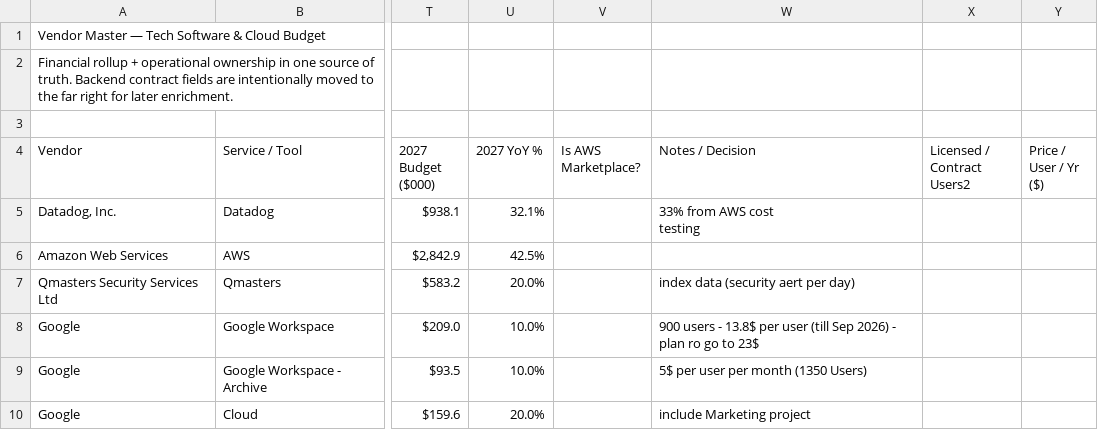
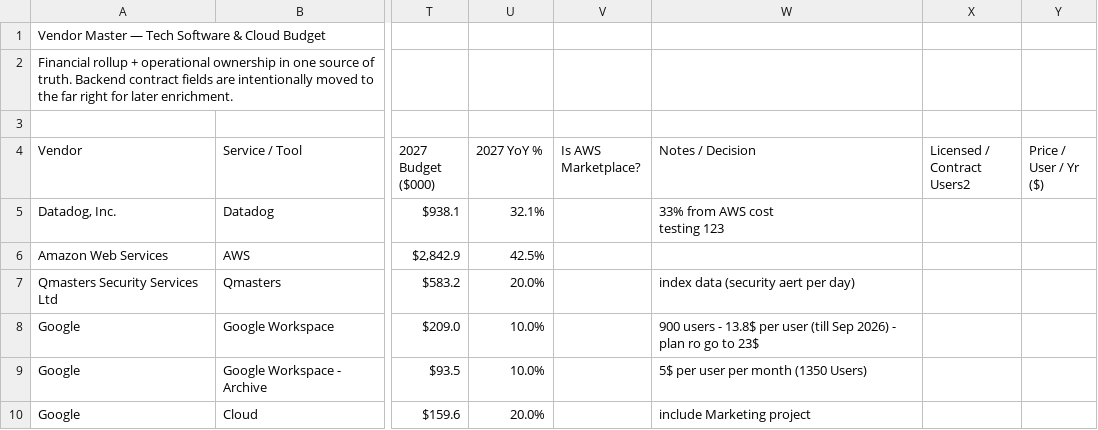
Before and after one commit to liahvazana/Tech-Budget-2027, a CSV file: Tech_Budget_2026_2027_v5.csv, drawn as a sheet; only a part is shown, gaps mark what is left out; ↵ is a line break in a cell; the diff names each change by its address in the sheet, - before the commit and + after, or states it on an @@ line.

Commit message:
Update Tech_Budget_2026_2027_v5.csv

```diff
--- a/Tech_Budget_2026_2027_v5.csv
+++ b/Tech_Budget_2026_2027_v5.csv
-W5 (Notes / Decision): 33% from AWS cost ↵ testing
+W5 (Notes / Decision): 33% from AWS cost ↵ testing 123
```
